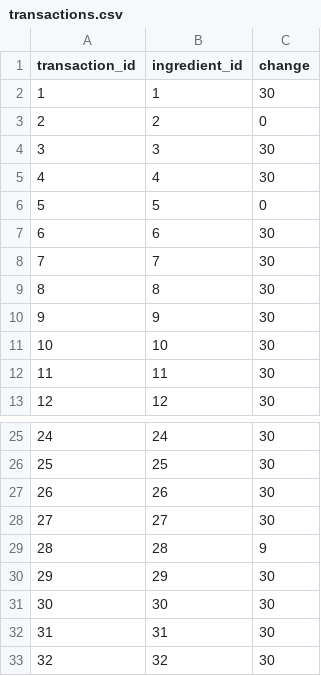
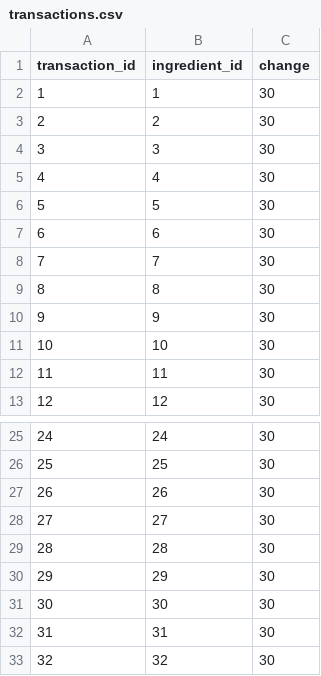
Before and after one commit to olilonq/burger-skeleton, a CSV file: data/transactions.csv, drawn as a sheet; only a part is shown, gaps mark what is left out.

```diff
--- a/data/transactions.csv
+++ b/data/transactions.csv
@@ -2,6 +2,6 @@
 1,1,30
-2,2,0
+2,2,30
 3,3,30
 4,4,30
-5,5,0
+5,5,30
 6,6,30
@@ -28,3 +28,3 @@
 27,27,30
-28,28,9
+28,28,30
 29,29,30
```
Also changed, not shown: 1 other file.
